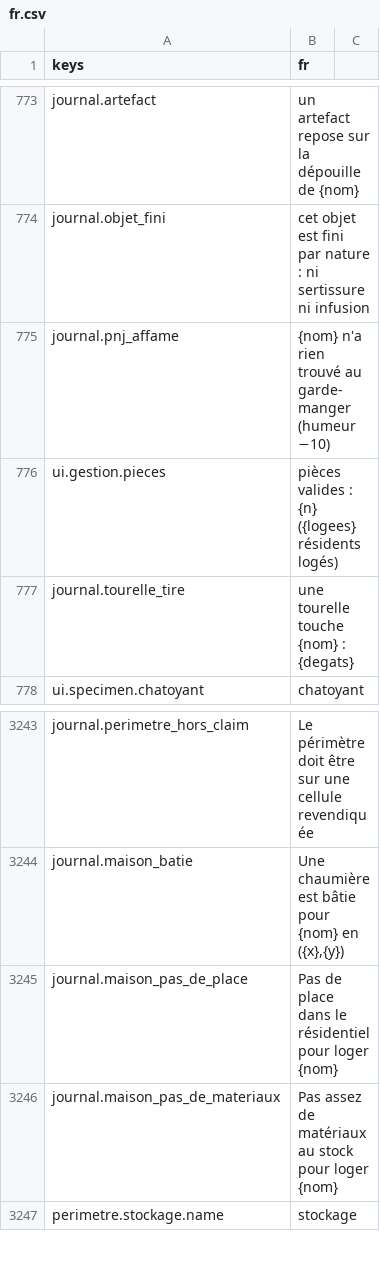
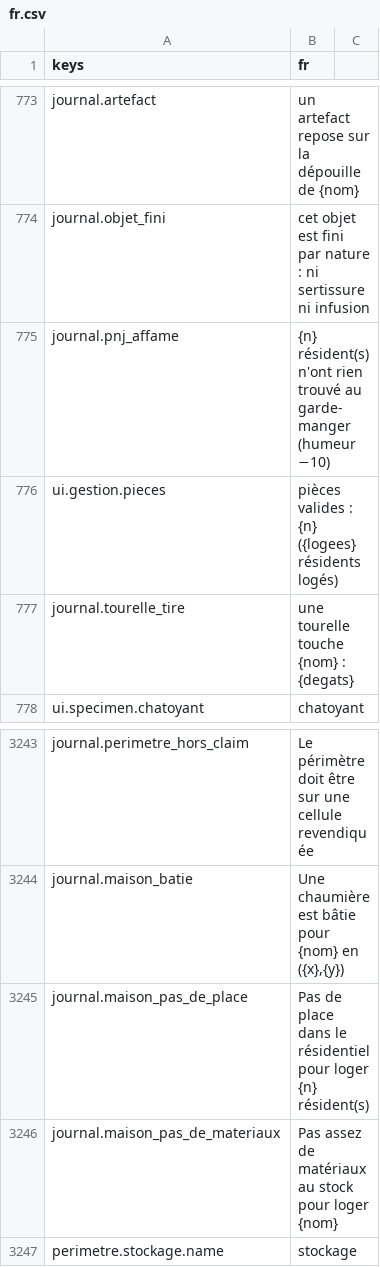
Before and after one commit to devmarcpro/sensen, a CSV file: godot/locale/fr.csv, drawn as a sheet; only a part is shown, gaps mark what is left out.

```diff
--- a/godot/locale/fr.csv
+++ b/godot/locale/fr.csv
@@ -774,3 +774,3 @@ journal.artefact,"un artefact repose sur la dépouille de {nom}"
 journal.objet_fini,"cet objet est fini par nature : ni sertissure ni infusion"
-journal.pnj_affame,"{nom} n'a rien trouvé au garde-manger (humeur −10)"
+journal.pnj_affame,"{n} résident(s) n'ont rien trouvé au garde-manger (humeur −10)"
 ui.gestion.pieces,"pièces valides : {n} ({logees} résidents logés)"
@@ -3244,3 +3244,3 @@ journal.perimetre_hors_claim,Le périmètre doit être sur une cellule revendiqu
 journal.maison_batie,"Une chaumière est bâtie pour {nom} en ({x},{y})"
-journal.maison_pas_de_place,Pas de place dans le résidentiel pour loger {nom}
+journal.maison_pas_de_place,Pas de place dans le résidentiel pour loger {n} résident(s)
 journal.maison_pas_de_materiaux,Pas assez de matériaux au stock pour loger {nom}
```
Also changed, not shown: godot/locale/en.csv, 2 other files.
